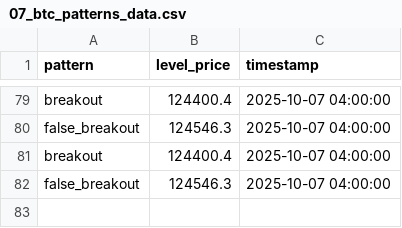
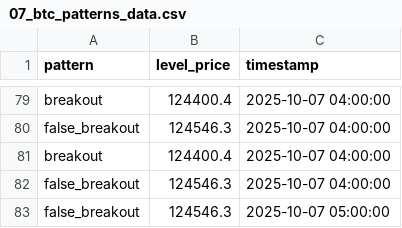
Before and after one commit to olzhas070701/btc-bot, a CSV file: archive/2025/10/week_41/07/07_btc_patterns_data.csv, drawn as a sheet; only a part is shown, gaps mark what is left out; the diff names each change by its address in the sheet, - before the commit and + after, or states it on an @@ line.

```diff
--- a/archive/2025/10/week_41/07/07_btc_patterns_data.csv
+++ b/archive/2025/10/week_41/07/07_btc_patterns_data.csv
+row 83: false_breakout | 124546.3 | 2025-10-07 05:00:00
```
Also changed, not shown: archive/2025/10/week_41/07/07_btc_levels_data.csv, 2 other files.
